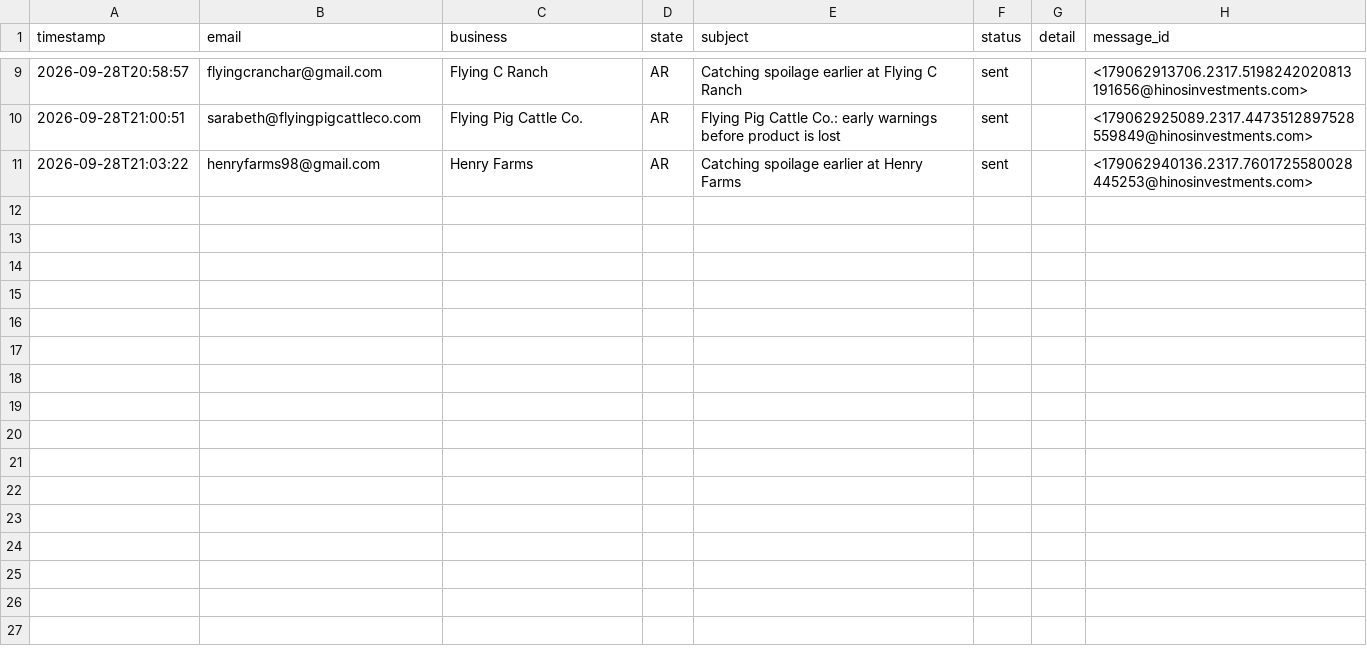
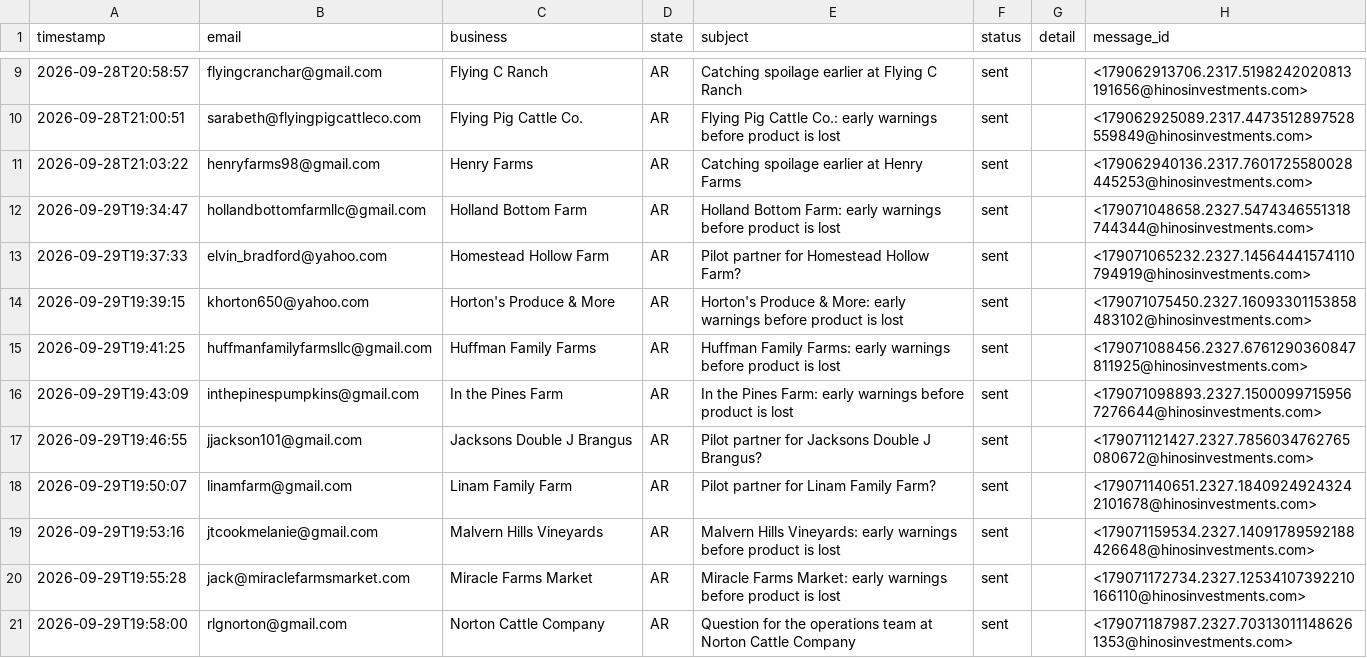
Before and after one commit to luisenriquehinostroza-max/vinya-outreach, a CSV file: sent_log.csv, drawn as a sheet; only a part is shown, gaps mark what is left out; the diff names each change by its address in the sheet, - before the commit and + after, or states it on an @@ line.

```diff
--- a/sent_log.csv
+++ b/sent_log.csv
+row 12: 2026-09-29T19:34:47 | hollandbottomfarmllc@gmail.com | Holland Bottom Farm | AR | Holland Bottom Farm: early warnings before product is lost | sent |  | <179071048658.2327.5474346551318744344@hinosinvestments.com>
+row 13: 2026-09-29T19:37:33 | elvin_bradford@yahoo.com | Homestead Hollow Farm | AR | Pilot partner for Homestead Hollow Farm? | sent |  | <179071065232.2327.14564441574110794919@hinosinvestments.com>
+row 14: 2026-09-29T19:39:15 | khorton650@yahoo.com | Horton's Produce & More | AR | Horton's Produce & More: early warnings before product is lost | sent |  | <179071075450.2327.16093301153858483102@hinosinvestments.com>
+row 15: 2026-09-29T19:41:25 | huffmanfamilyfarmsllc@gmail.com | Huffman Family Farms | AR | Huffman Family Farms: early warnings before product is lost | sent |  | <179071088456.2327.6761290360847811925@hinosinvestments.com>
+row 16: 2026-09-29T19:43:09 | inthepinespumpkins@gmail.com | In the Pines Farm | AR | In the Pines Farm: early warnings before product is lost | sent |  | <179071098893.2327.15000997159567276644@hinosinvestments.com>
+row 17: 2026-09-29T19:46:55 | jjackson101@gmail.com | Jacksons Double J Brangus | AR | Pilot partner for Jacksons Double J Brangus? | sent |  | <179071121427.2327.7856034762765080672@hinosinvestments.com>
+row 18: 2026-09-29T19:50:07 | linamfarm@gmail.com | Linam Family Farm | AR | Pilot partner for Linam Family Farm? | sent |  | <179071140651.2327.18409249243242101678@hinosinvestments.com>
+row 19: 2026-09-29T19:53:16 | jtcookmelanie@gmail.com | Malvern Hills Vineyards | AR | Malvern Hills Vineyards: early warnings before product is lost | sent |  | <179071159534.2327.14091789592188426648@hinosinvestments.com>
+row 20: 2026-09-29T19:55:28 | jack@miraclefarmsmarket.com | Miracle Farms Market | AR | Miracle Farms Market: early warnings before product is lost | sent |  | <179071172734.2327.12534107392210166110@hinosinvestments.com>
+row 21: 2026-09-29T19:58:00 | rlgnorton@gmail.com | Norton Cattle Company | AR | Question for the operations team at Norton Cattle Company | sent |  | <179071187987.2327.703130111486261353@hinosinvestments.com>
```
Also changed, not shown: saved_to_sent.csv.
